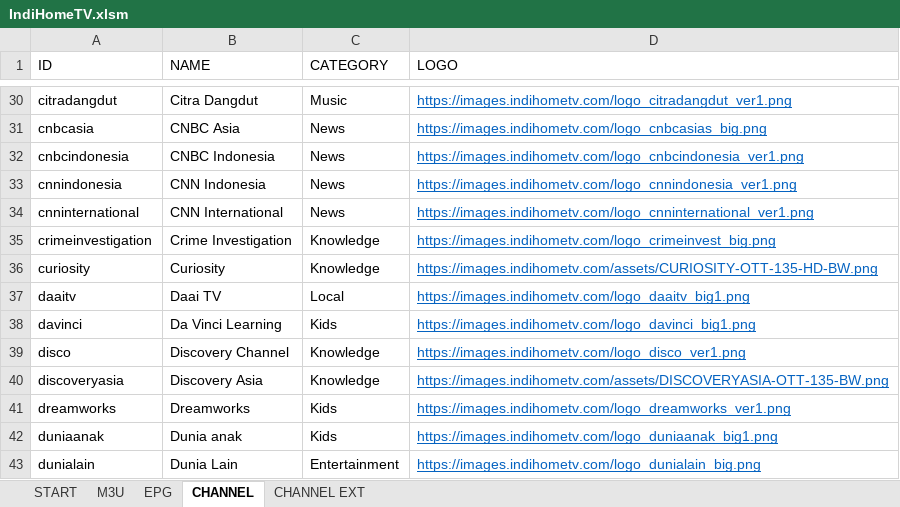
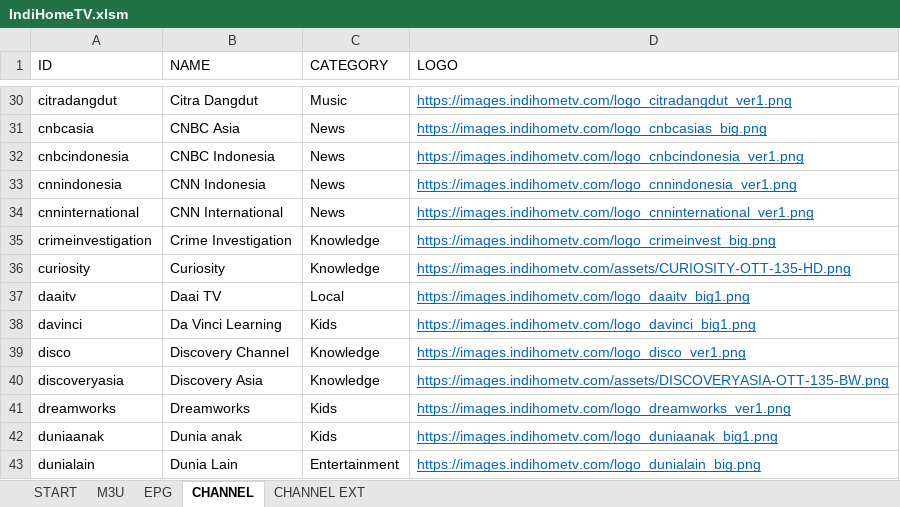
Before and after one commit to tohenk/indihometv, an Excel workbook: IndiHomeTV.xlsm, sheet CHANNEL, drawn as a sheet; only a part is shown, gaps mark what is left out; values as stored, in another font and other column widths than the file's, no borders; table styles not drawn; the diff covers the shown part only; the diff names each change by its address in the sheet, - before the commit and + after, or states it on an @@ line.

Commit message:
Improve channel fetching.
Signed-off-by: Toha <tohenk@yahoo.com>

```diff
--- a/IndiHomeTV.xlsm (sheet CHANNEL)
+++ b/IndiHomeTV.xlsm (sheet CHANNEL)
-D36 (LOGO): https://images.indihometv.com/assets/CURIOSITY-OTT-135-HD-BW.png
+D36 (LOGO): https://images.indihometv.com/assets/CURIOSITY-OTT-135-HD.png
```
Also changed, not shown: 6 removed rows and 2 edited cells elsewhere in this sheet, sheet CHANNEL EXT, 4 other files.
